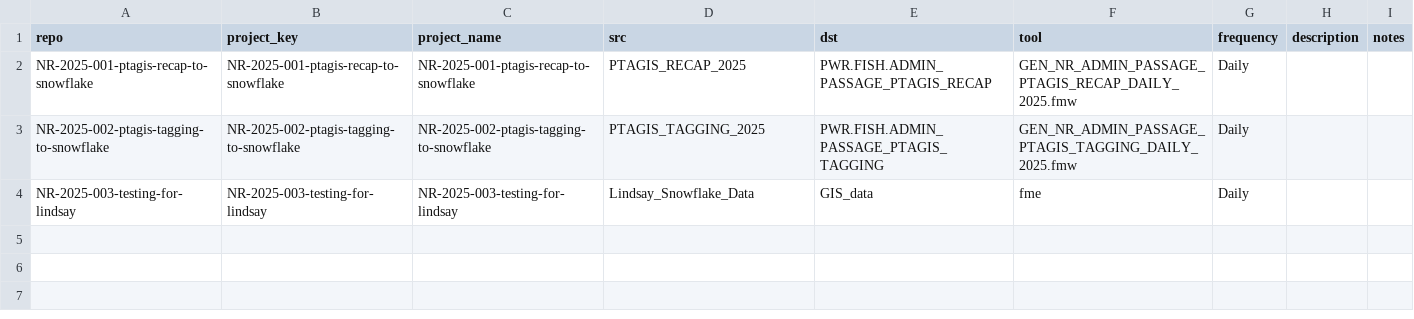
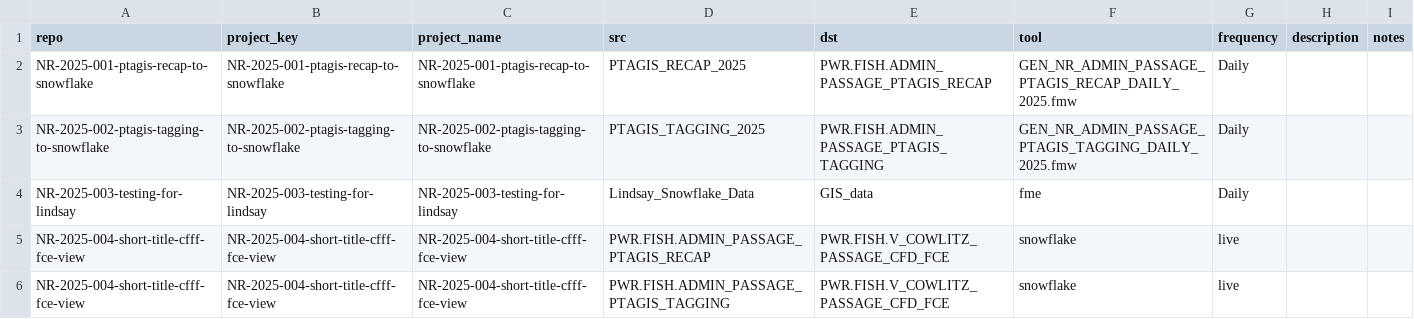
Before and after one commit to joshankeny/metadata_aggregator, a CSV file: data/lineage.csv, drawn as a sheet.

```diff
--- a/data/lineage.csv
+++ b/data/lineage.csv
@@ -4 +4,3 @@ NR-2025-002-ptagis-tagging-to-snowflake,NR-2025-002-ptagis-tagging-to-snowflake,
 NR-2025-003-testing-for-lindsay,NR-2025-003-testing-for-lindsay,NR-2025-003-testing-for-lindsay,Lindsay_Snowflake_Data,GIS_data,fme,Daily,,
+NR-2025-004-short-title-cfff-fce-view,NR-2025-004-short-title-cfff-fce-view,NR-2025-004-short-title-cfff-fce-view,PWR.FISH.ADMIN_PASSAGE_PTAGIS_RECAP,PWR.FISH.V_COWLITZ_PASSAGE_CFD_FCE,snowflake,live,,
+NR-2025-004-short-title-cfff-fce-view,NR-2025-004-short-title-cfff-fce-view,NR-2025-004-short-title-cfff-fce-view,PWR.FISH.ADMIN_PASSAGE_PTAGIS_TAGGING,PWR.FISH.V_COWLITZ_PASSAGE_CFD_FCE,snowflake,live,,
```
Also changed, not shown: data/datasources.csv, 2 other files.
